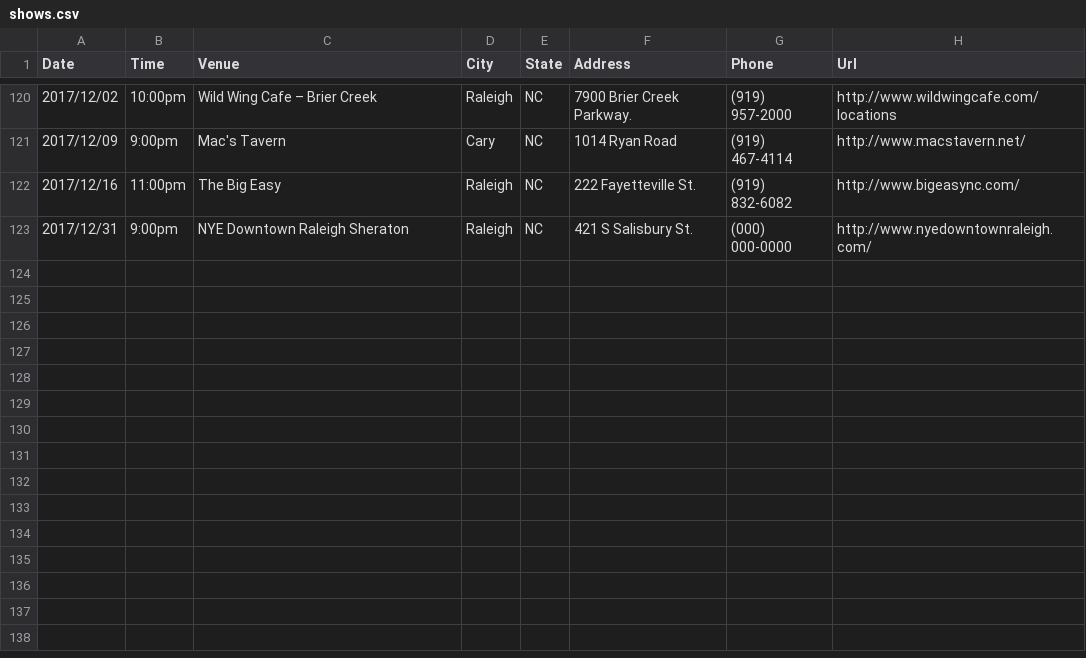
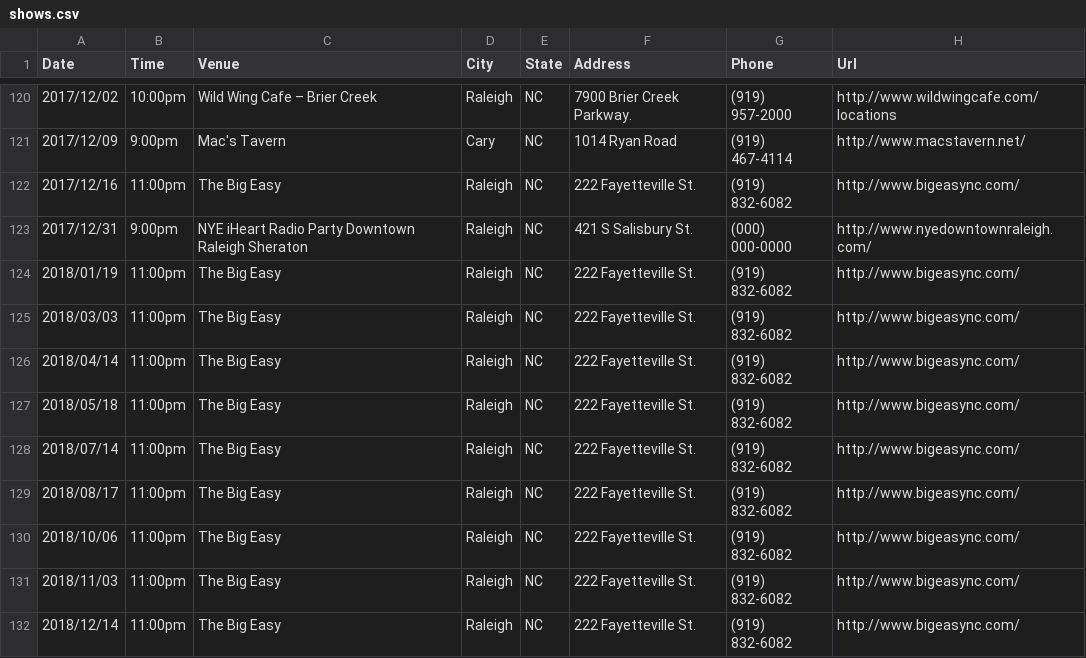
Before and after one commit to redlinenc/redlinenc, a CSV file: _data/shows.csv, drawn as a sheet; only a part is shown, gaps mark what is left out.

Commit message:
Update shows.csv

```diff
--- a/_data/shows.csv
+++ b/_data/shows.csv
@@ -122,2 +122,11 @@ Date,Time,Venue,City,State,Address,Phone,Url
 2017/12/16,11:00pm,The Big Easy,Raleigh, NC,222 Fayetteville St.,(919) 832-6082,http://www.bigeasync.com/
-2017/12/31,9:00pm,NYE Downtown Raleigh Sheraton,Raleigh, NC,421 S Salisbury St.,(000) 000-0000,http://www.nyedowntownraleigh.com/
+2017/12/31,9:00pm,NYE iHeart Radio Party Downtown Raleigh Sheraton,Raleigh, NC,421 S Salisbury St.,(000) 000-0000,http://www.nyedowntownraleigh.com/
+2018/01/19,11:00pm,The Big Easy,Raleigh, NC,222 Fayetteville St.,(919) 832-6082,http://www.bigeasync.com/
+2018/03/03,11:00pm,The Big Easy,Raleigh, NC,222 Fayetteville St.,(919) 832-6082,http://www.bigeasync.com/
+2018/04/14,11:00pm,The Big Easy,Raleigh, NC,222 Fayetteville St.,(919) 832-6082,http://www.bigeasync.com/
+2018/05/18,11:00pm,The Big Easy,Raleigh, NC,222 Fayetteville St.,(919) 832-6082,http://www.bigeasync.com/
+2018/07/14,11:00pm,The Big Easy,Raleigh, NC,222 Fayetteville St.,(919) 832-6082,http://www.bigeasync.com/
+2018/08/17,11:00pm,The Big Easy,Raleigh, NC,222 Fayetteville St.,(919) 832-6082,http://www.bigeasync.com/
+2018/10/06,11:00pm,The Big Easy,Raleigh, NC,222 Fayetteville St.,(919) 832-6082,http://www.bigeasync.com/
+2018/11/03,11:00pm,The Big Easy,Raleigh, NC,222 Fayetteville St.,(919) 832-6082,http://www.bigeasync.com/
+2018/12/14,11:00pm,The Big Easy,Raleigh, NC,222 Fayetteville St.,(919) 832-6082,http://www.bigeasync.com/
```
